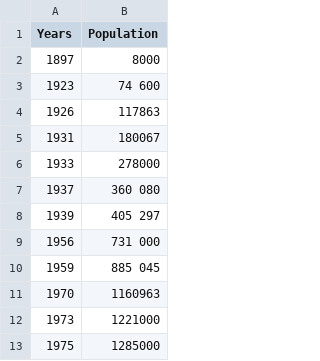
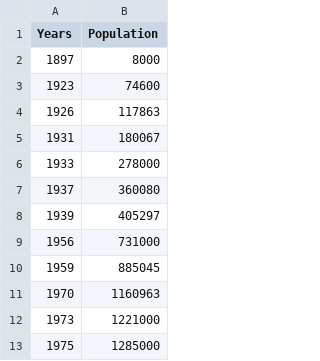
Before and after one commit to Olegkol1/MMVSULAB1, a CSV file: Новосибирск.csv, drawn as a sheet; only a part is shown.

Commit message:
Update Новосибирск.csv

```diff
--- a/Новосибирск.csv
+++ b/Новосибирск.csv
@@ -2,3 +2,3 @@ Years,Population
 1897,8000
-1923,74 600
+1923,74600
 1926,117863
@@ -6,6 +6,6 @@ Years,Population
 1933,278000
-1937,360 080
-1939,405 297
-1956,731 000
-1959,885 045
+1937,360080
+1939,405297
+1956,731000
+1959,885045
 1970,1160963
```
